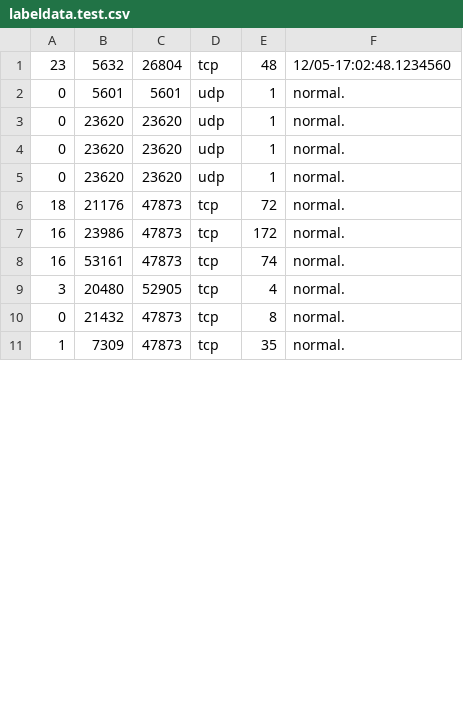
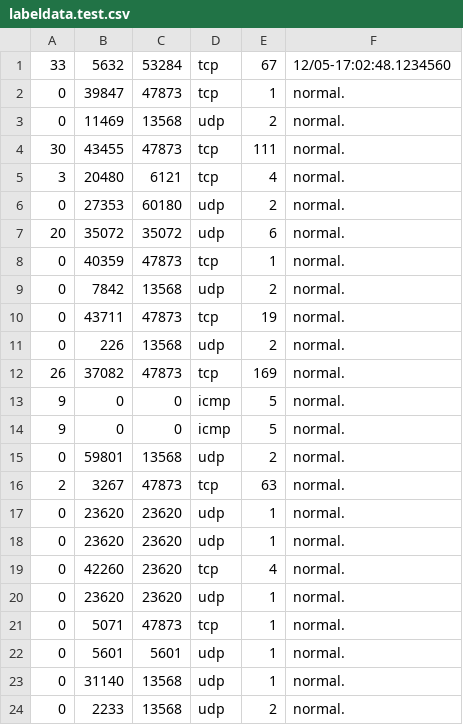
Before and after one commit to funnychair/grab-package, a CSV file: labeldata.test.csv, drawn as a sheet; only a part is shown; the diff covers the shown part only.

```diff
--- a/labeldata.test.csv
+++ b/labeldata.test.csv
@@ -1,11 +1,24 @@
-23,5632,26804,tcp,48,12/05-17:02:48.1234560
-0,5601,5601,udp,1,normal.
+33,5632,53284,tcp,67,12/05-17:02:48.1234560
+0,39847,47873,tcp,1,normal.
+0,11469,13568,udp,2,normal.
+30,43455,47873,tcp,111,normal.
+3,20480,6121,tcp,4,normal.
+0,27353,60180,udp,2,normal.
+20,35072,35072,udp,6,normal.
+0,40359,47873,tcp,1,normal.
+0,7842,13568,udp,2,normal.
+0,43711,47873,tcp,19,normal.
+0,226,13568,udp,2,normal.
+26,37082,47873,tcp,169,normal.
+9,0,0,icmp,5,normal.
+9,0,0,icmp,5,normal.
+0,59801,13568,udp,2,normal.
+2,3267,47873,tcp,63,normal.
 0,23620,23620,udp,1,normal.
 0,23620,23620,udp,1,normal.
+0,42260,23620,tcp,4,normal.
 0,23620,23620,udp,1,normal.
-18,21176,47873,tcp,72,normal.
-16,23986,47873,tcp,172,normal.
-16,53161,47873,tcp,74,normal.
-3,20480,52905,tcp,4,normal.
-0,21432,47873,tcp,8,normal.
-1,7309,47873,tcp,35,normal.
+0,5071,47873,tcp,1,normal.
+0,5601,5601,udp,1,normal.
+0,31140,13568,udp,1,normal.
+0,2233,13568,udp,2,normal.
```
Also changed, not shown: 3 added rows and 6 edited cells elsewhere in this file, 11 other files.
